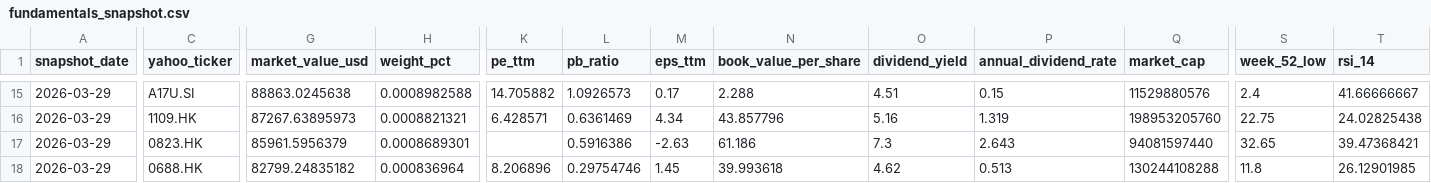
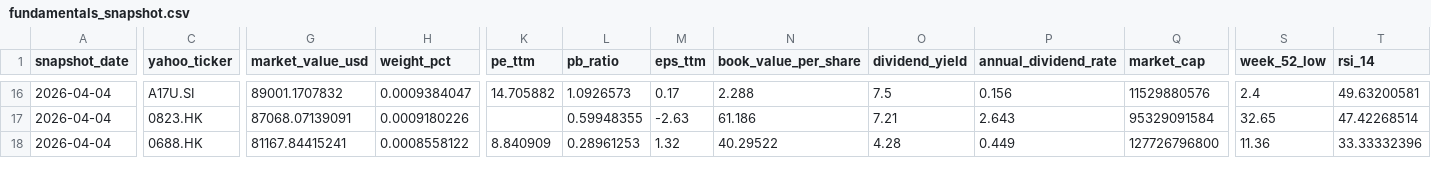
Before and after one commit to GGBond-88/portfolio_tracker, a CSV file: data/fundamentals_snapshot.csv, drawn as a sheet; only a part is shown, gaps mark what is left out; removed rows and columns are numbered as before the commit, all else as after; rows hold the shown columns only; the diff covers the shown part only; the diff names each change by its address in the sheet, - before the commit and + after, or states it on an @@ line.

```diff
--- a/data/fundamentals_snapshot.csv
+++ b/data/fundamentals_snapshot.csv
-A16 (snapshot_date): 2026-03-29
+A16 (snapshot_date): 2026-04-04
-G16 (market_value_usd): 88863.0245638
+G16 (market_value_usd): 89001.1707832
-H16 (weight_pct): 0.0008982588
+H16 (weight_pct): 0.0009384047
-O16 (dividend_yield): 4.51
+O16 (dividend_yield): 7.5
-P16 (annual_dividend_rate): 0.15
+P16 (annual_dividend_rate): 0.156
-T16 (rsi_14): 41.66666667
+T16 (rsi_14): 49.63200581
-row 16: 2026-03-29 | 1109.HK | 87267.63895973 | 0.0008821321 | 6.428571 | 0.6361469 | 4.34 | 43.857796 | 5.16 | 1.319 | 198953205760 | 22.75 | 24.02825438
-A17:A18 (snapshot_date): 2026-03-29
+A17:A18 (snapshot_date): 2026-04-04
-G17 (market_value_usd): 85961.5956379
+G17 (market_value_usd): 87068.07139091
-H17 (weight_pct): 0.0008689301
+H17 (weight_pct): 0.0009180226
-L17 (pb_ratio): 0.5916386
+L17 (pb_ratio): 0.59948355
-O17 (dividend_yield): 7.3
+O17 (dividend_yield): 7.21
-Q17 (market_cap): 94081597440
+Q17 (market_cap): 95329091584
-T17 (rsi_14): 39.47368421
+T17 (rsi_14): 47.42268514
-G18 (market_value_usd): 82799.24835182
+G18 (market_value_usd): 81167.84415241
-H18 (weight_pct): 0.000836964
+H18 (weight_pct): 0.0008558122
-K18 (pe_ttm): 8.206896
+K18 (pe_ttm): 8.840909
-L18 (pb_ratio): 0.29754746
+L18 (pb_ratio): 0.28961253
-M18 (eps_ttm): 1.45
+M18 (eps_ttm): 1.32
-N18 (book_value_per_share): 39.993618
+N18 (book_value_per_share): 40.29522
-O18 (dividend_yield): 4.62
+O18 (dividend_yield): 4.28
-P18 (annual_dividend_rate): 0.513
+P18 (annual_dividend_rate): 0.449
-Q18 (market_cap): 130244108288
+Q18 (market_cap): 127726796800
-S18 (week_52_low): 11.8
+S18 (week_52_low): 11.36
-T18 (rsi_14): 26.12901985
+T18 (rsi_14): 33.33332396
```
Also changed, not shown: 1 added row and 122 edited cells elsewhere in this file, data/20260329 Tradelist.csv, data/fx_cache.csv, 10 other files.
